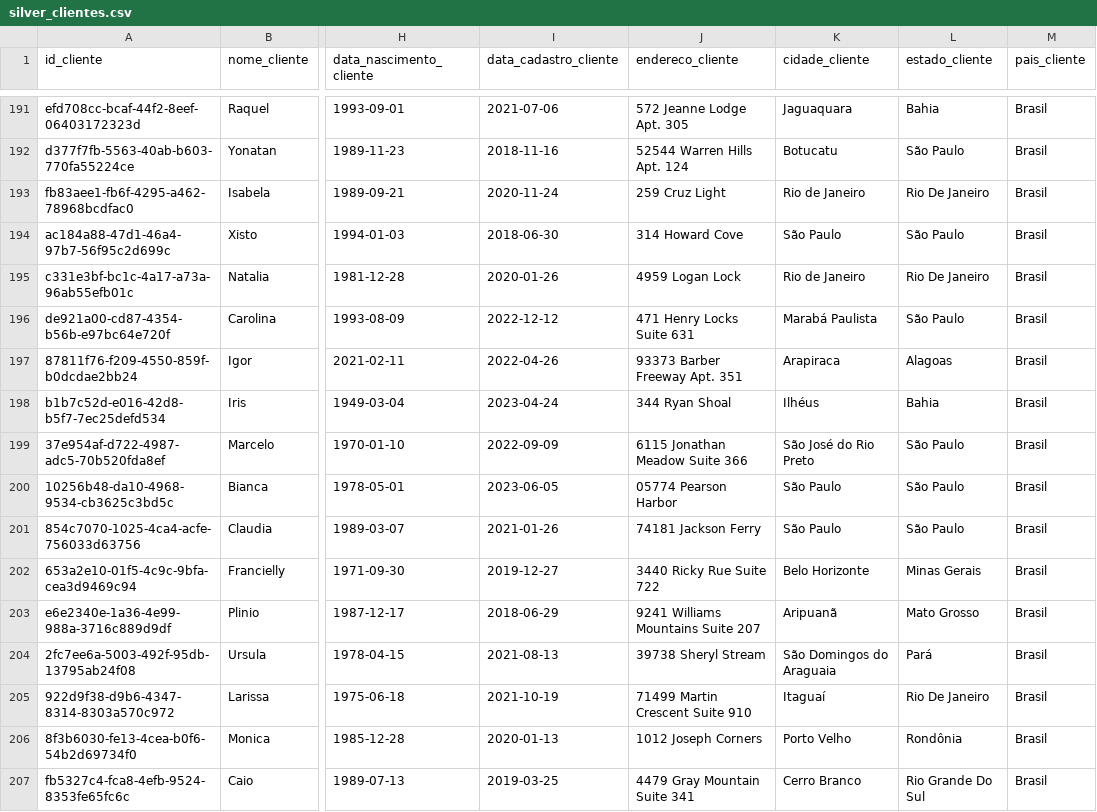
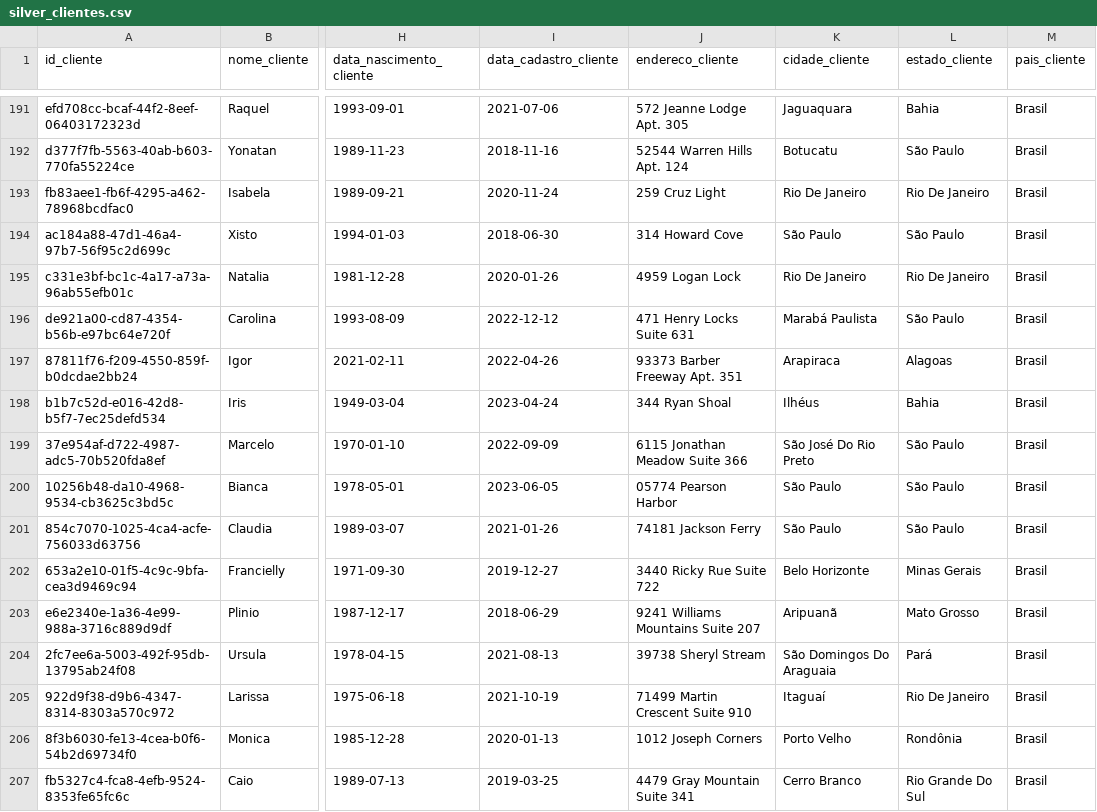
Before and after one commit to CaioLira18/projeto-final-rocketlab-grupo-1, a CSV file: backend/data/silver/silver_clientes.csv, drawn as a sheet; only a part is shown, gaps mark what is left out; the diff covers the shown part only; the diff names each change by its address in the sheet, - before the commit and + after, or states it on an @@ line.

Commit message:
[FIX] - Fixing some bugs im the silver_clientes

```diff
--- a/backend/data/silver/silver_clientes.csv
+++ b/backend/data/silver/silver_clientes.csv
-K193 (cidade_cliente): Rio de Janeiro
+K193 (cidade_cliente): Rio De Janeiro
-K195 (cidade_cliente): Rio de Janeiro
+K195 (cidade_cliente): Rio De Janeiro
-K199 (cidade_cliente): São José do Rio Preto
+K199 (cidade_cliente): São José Do Rio Preto
-K204 (cidade_cliente): São Domingos do Araguaia
+K204 (cidade_cliente): São Domingos Do Araguaia
```
Also changed, not shown: 170 edited cells elsewhere in this file.
